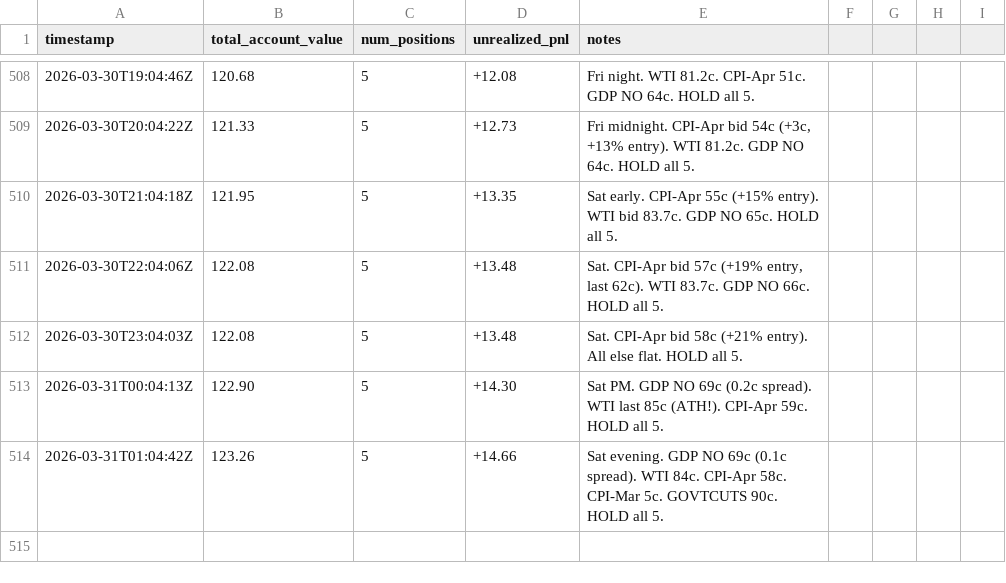
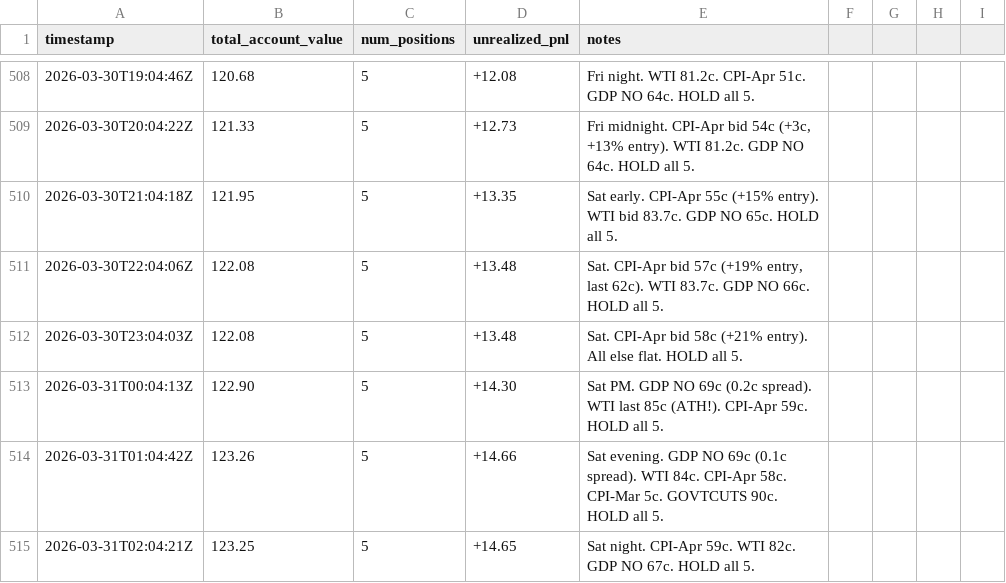
Before and after one commit to lsk567/omar-data, a CSV file: kalshi/quant/portfolio-history.csv, drawn as a sheet; only a part is shown, gaps mark what is left out; the diff names each change by its address in the sheet, - before the commit and + after, or states it on an @@ line.

```diff
--- a/kalshi/quant/portfolio-history.csv
+++ b/kalshi/quant/portfolio-history.csv
+row 515: 2026-03-31T02:04:21Z | 123.25 | 5 | +14.65 | Sat night. CPI-Apr 59c. WTI 82c. GDP NO 67c. HOLD all 5.
```
Also changed, not shown: kalshi/quant/trade-log.csv.
